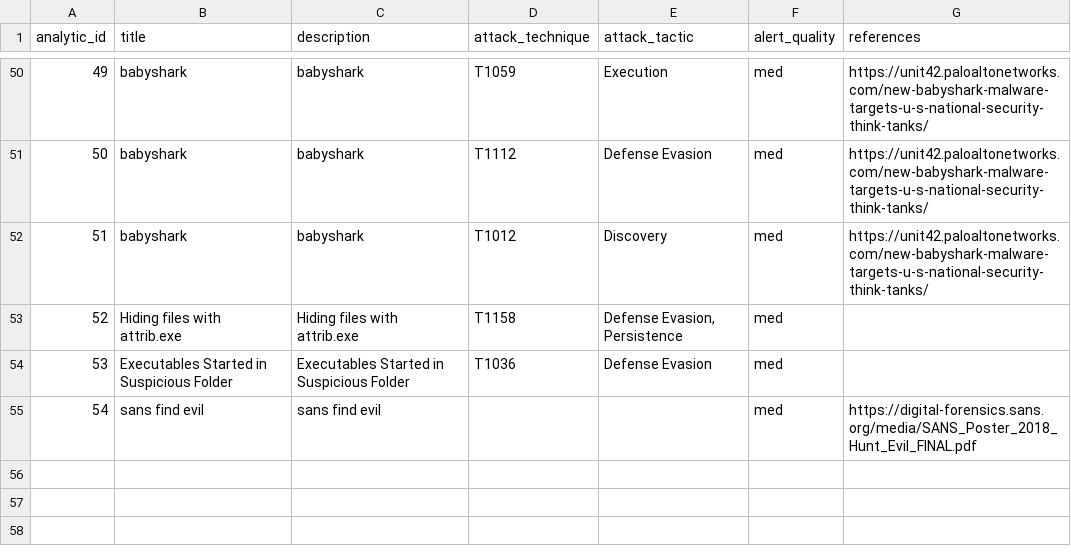
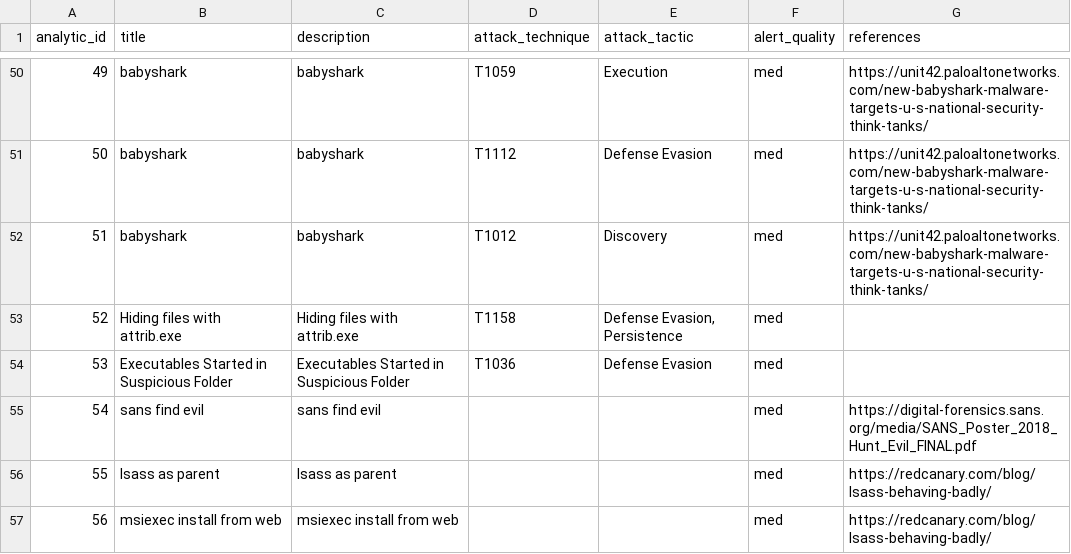
Before and after one commit to dwaynegeffroy/Windows-Authentication-Anomolies, a CSV file: lookups/analytic_documentation.csv, drawn as a sheet; only a part is shown, gaps mark what is left out.

Commit message:
Update analytic_documentation.csv

```diff
--- a/lookups/analytic_documentation.csv
+++ b/lookups/analytic_documentation.csv
@@ -55 +55,3 @@ analytic_id,title,description,attack_technique,attack_tactic,alert_quality,refer
 54,sans find evil,sans find evil,,,med,https://digital-forensics.sans.org/media/SANS_Poster_2018_Hunt_Evil_FINAL.pdf
+55,lsass as parent,lsass as parent,,,med,https://redcanary.com/blog/lsass-behaving-badly/
+56,msiexec install from web,msiexec install from web,,,med,https://redcanary.com/blog/lsass-behaving-badly/
```
